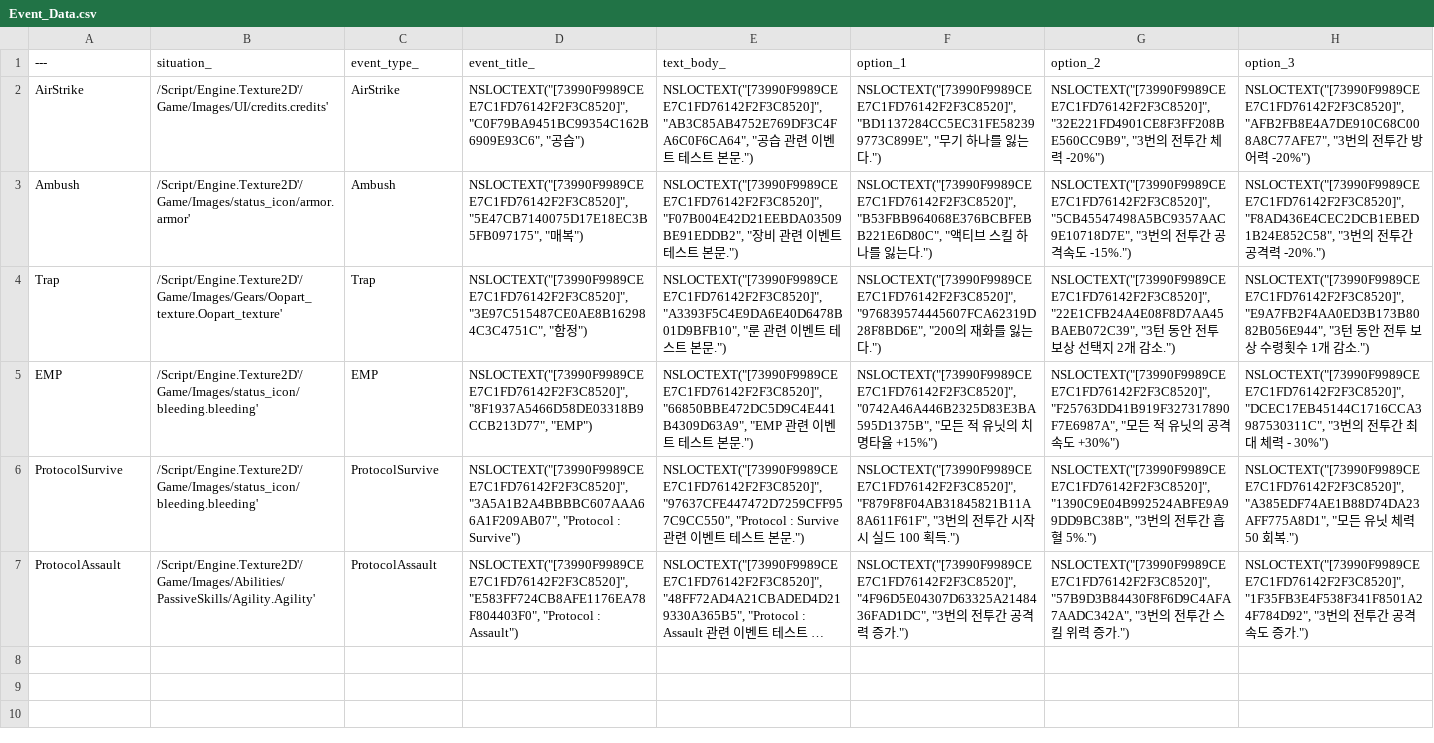
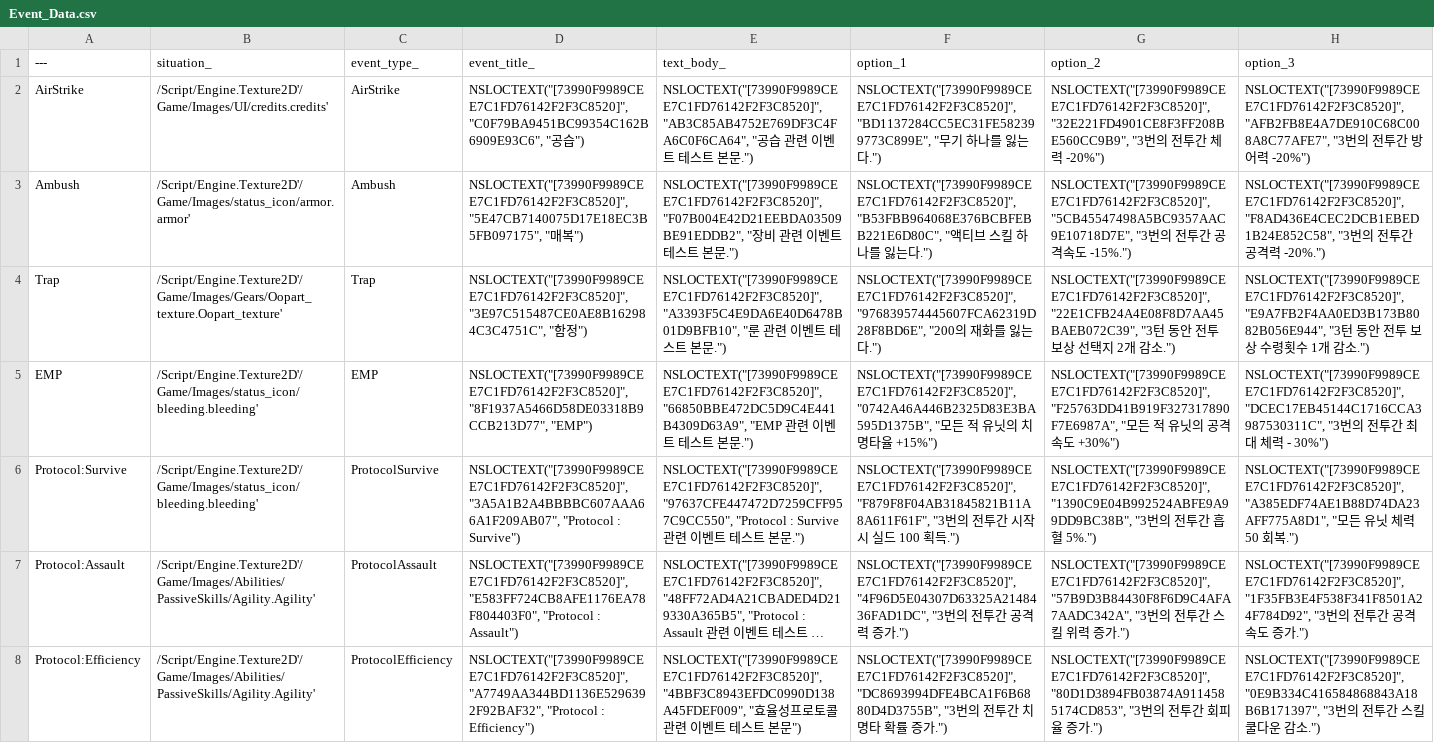
Before and after one commit to Sammamish97/Project_IK, a CSV file: Content/Resources/DataTables/Event_Data.csv, drawn as a sheet; long unchanged cells end in …; the diff names each change by its address in the sheet, - before the commit and + after, or states it on an @@ line.

Commit message:
#239 - Add Event Protocol:Efficiency.
BP_... - Blueprint assets for the event.

Event_Data - raw data added in the data table.

EventManager, EnumCluster - Code changed to add the event.

```diff
--- a/Content/Resources/DataTables/Event_Data.csv
+++ b/Content/Resources/DataTables/Event_Data.csv
-A6 (---): ProtocolSurvive
+A6 (---): Protocol:Survive
-A7 (---): ProtocolAssault
+A7 (---): Protocol:Assault
+row 8: Protocol:Efficiency | /Script/Engine.Texture2D'/Game/Images/Abilities/PassiveSkills/Agility.Agility' | ProtocolEfficiency | NSLOCTEXT("[73990F9989CEE7C1FD76142F2F3C8520]", "A7749AA344BD1136E5296392F92BAF32", "Protocol : Efficiency") | NSLOCTEXT("[73990F9989CEE7C1FD76142F2F3C8520]", "4BBF3C8943EFDC0990D138A45FDEF009", "효율성프로토콜 관련 이벤트 테스트 본문") | NSLOCTEXT("[73990F9989CEE7C1FD76142F2F3C8520]", "DC8693994DFE4BCA1F6B6880D4D3755B", "3번의 전투간 치명타 확률 증가.") | NSLOCTEXT("[73990F9989CEE7C1FD76142F2F3C8520]", "80D1D3894FB03874A9114585174CD853", "3번의 전투간 회피율 증가.") | NSLOCTEXT("[73990F9989CEE7C1FD76142F2F3C8520]", "0E9B334C416584868843A18B6B171397", "3번의 전투간 스킬 쿨다운 감소.")
```
Also changed, not shown: 15 other files.
